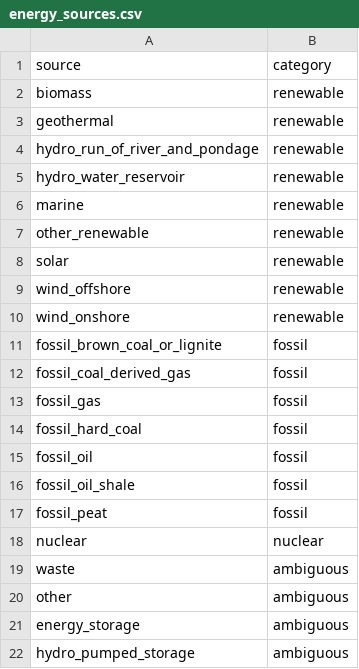
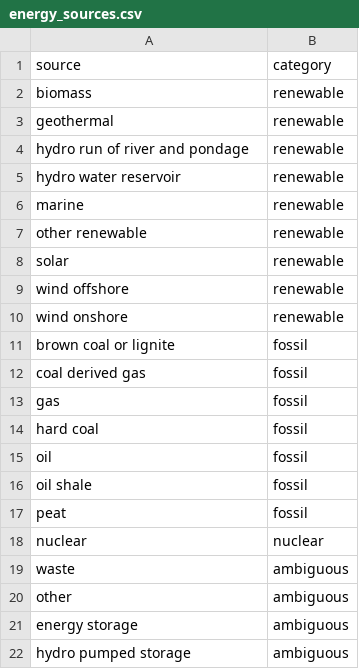
Before and after one commit to abel-casti/fossil_fuel_dependence, a CSV file: dbt/seeds/energy_sources.csv, drawn as a sheet.

Commit message:
Reformated sources column

```diff
--- a/dbt/seeds/energy_sources.csv
+++ b/dbt/seeds/energy_sources.csv
@@ -3,16 +3,16 @@ biomass,renewable
 geothermal,renewable
-hydro_run_of_river_and_pondage,renewable
-hydro_water_reservoir,renewable
+hydro run of river and pondage,renewable
+hydro water reservoir,renewable
 marine,renewable
-other_renewable,renewable
+other renewable,renewable
 solar,renewable
-wind_offshore,renewable
-wind_onshore,renewable
-fossil_brown_coal_or_lignite,fossil
-fossil_coal_derived_gas,fossil
-fossil_gas,fossil
-fossil_hard_coal,fossil
-fossil_oil,fossil
-fossil_oil_shale,fossil
-fossil_peat,fossil
+wind offshore,renewable
+wind onshore,renewable
+brown coal or lignite,fossil
+coal derived gas,fossil
+gas,fossil
+hard coal,fossil
+oil,fossil
+oil shale,fossil
+peat,fossil
 nuclear,nuclear
@@ -20,3 +20,3 @@ waste,ambiguous
 other,ambiguous
-energy_storage,ambiguous
-hydro_pumped_storage,ambiguous
+energy storage,ambiguous
+hydro pumped storage,ambiguous
```
Also changed, not shown: 1 other file.
